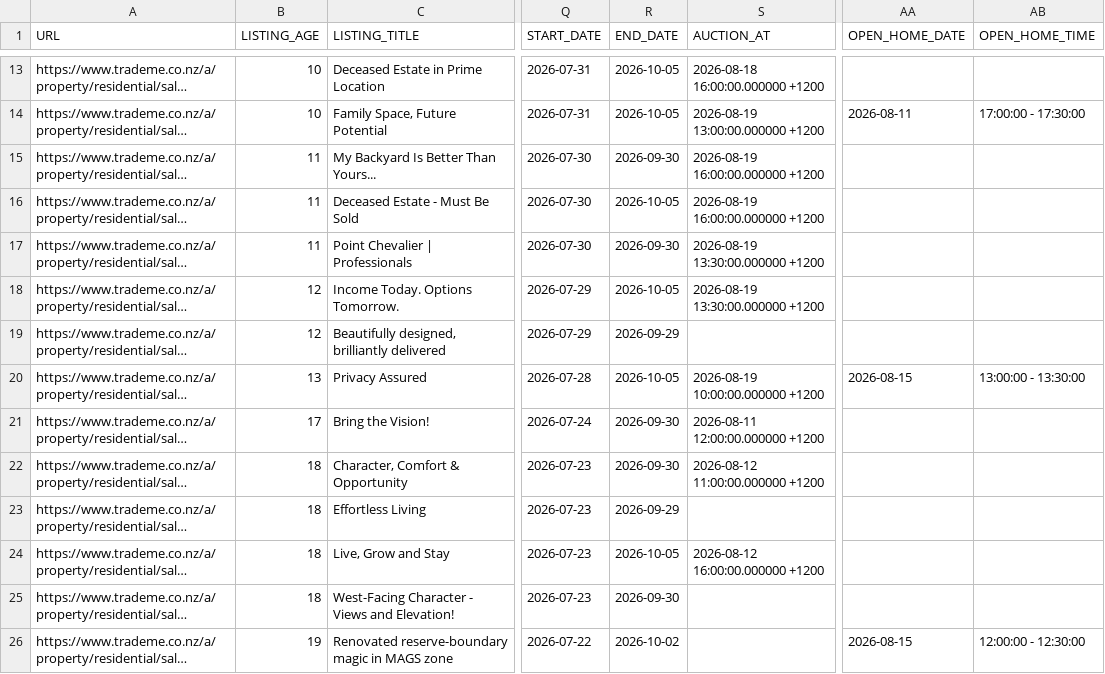
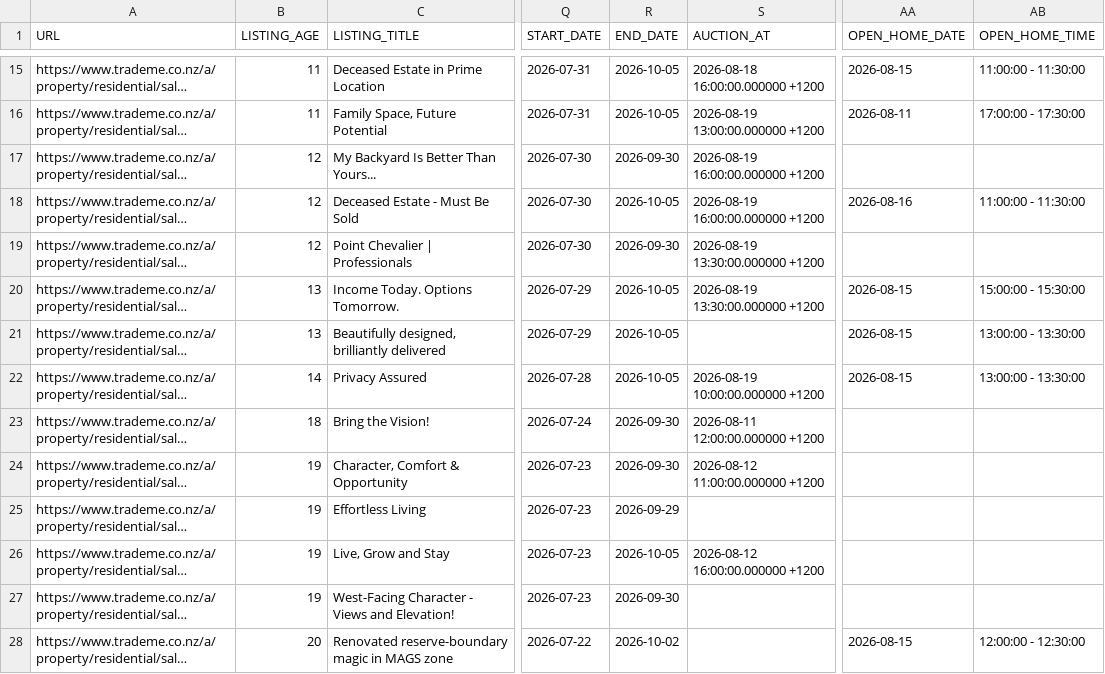
Before and after one commit to achilala/find-me-a-home-v2, a CSV file: data/housing_data.csv, drawn as a sheet; only a part is shown, gaps mark what is left out; long unchanged cells end in …; addresses are those after the commit; the diff covers the shown part only; the diff names each change by its address in the sheet, - before the commit and + after, or states it on an @@ line.

Commit message:
Refresh data: 88 listings, 191/191 thumbnails
New listings (2):
  - 6076841740: 15 Carmen Avenue, Mount Eden — $1,325,000
  - 6076847079: 120 Marsden Avenue, Mount Eden — $1,875,000

17 listings updated (open home dates/times, end dates, one price drop on 50b Southern Cross Road).

```diff
--- a/data/housing_data.csv
+++ b/data/housing_data.csv
-B15:B16 (LISTING_AGE): 10
+B15:B16 (LISTING_AGE): 11
-AA15 (OPEN_HOME_DATE): (empty)
+AA15 (OPEN_HOME_DATE): 2026-08-15
-AB15 (OPEN_HOME_TIME): (empty)
+AB15 (OPEN_HOME_TIME): 11:00:00 - 11:30:00
-B17:B19 (LISTING_AGE): 11
+B17:B19 (LISTING_AGE): 12
-AA18 (OPEN_HOME_DATE): (empty)
+AA18 (OPEN_HOME_DATE): 2026-08-16
-AB18 (OPEN_HOME_TIME): (empty)
+AB18 (OPEN_HOME_TIME): 11:00:00 - 11:30:00
-B20:B21 (LISTING_AGE): 12
+B20:B21 (LISTING_AGE): 13
-AA20:AA21 (OPEN_HOME_DATE): (empty)
+AA20:AA21 (OPEN_HOME_DATE): 2026-08-15
-AB20 (OPEN_HOME_TIME): (empty)
+AB20 (OPEN_HOME_TIME): 15:00:00 - 15:30:00
-R21 (END_DATE): 2026-09-29
+R21 (END_DATE): 2026-10-05
-AB21 (OPEN_HOME_TIME): (empty)
+AB21 (OPEN_HOME_TIME): 13:00:00 - 13:30:00
-B22 (LISTING_AGE): 13
+B22 (LISTING_AGE): 14
-B23 (LISTING_AGE): 17
+B23 (LISTING_AGE): 18
-B24:B27 (LISTING_AGE): 18
+B24:B27 (LISTING_AGE): 19
-B28 (LISTING_AGE): 19
+B28 (LISTING_AGE): 20
```
Also changed, not shown: 2 added rows and 105 edited cells elsewhere in this file, 2 other files.
